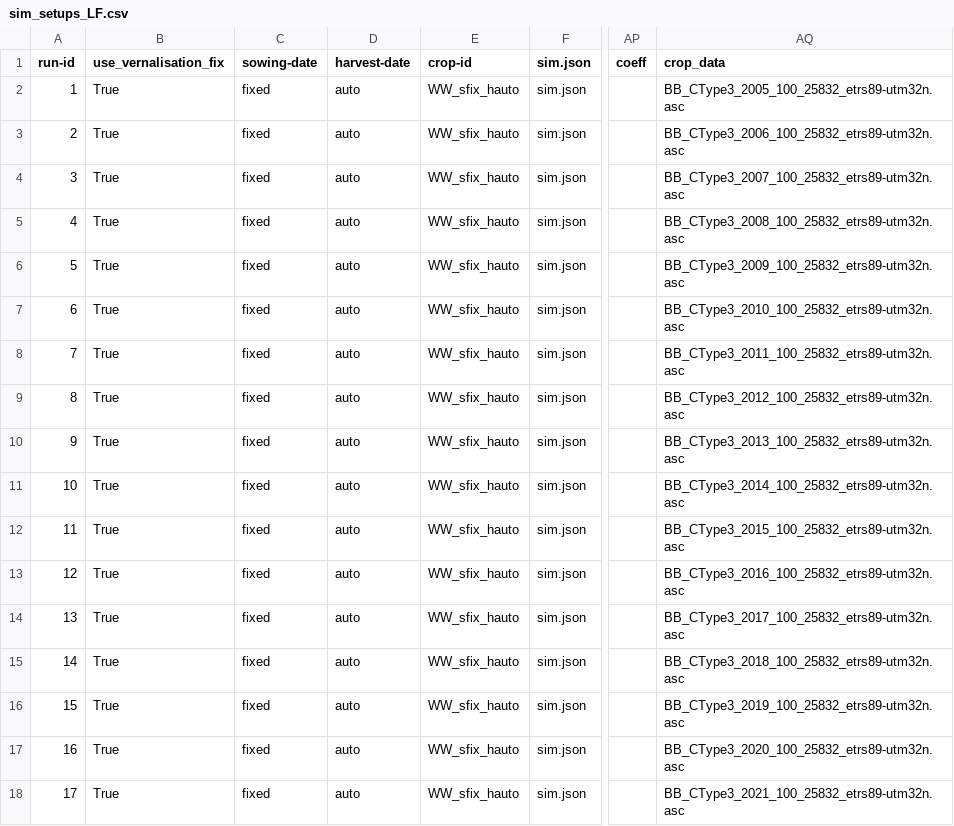
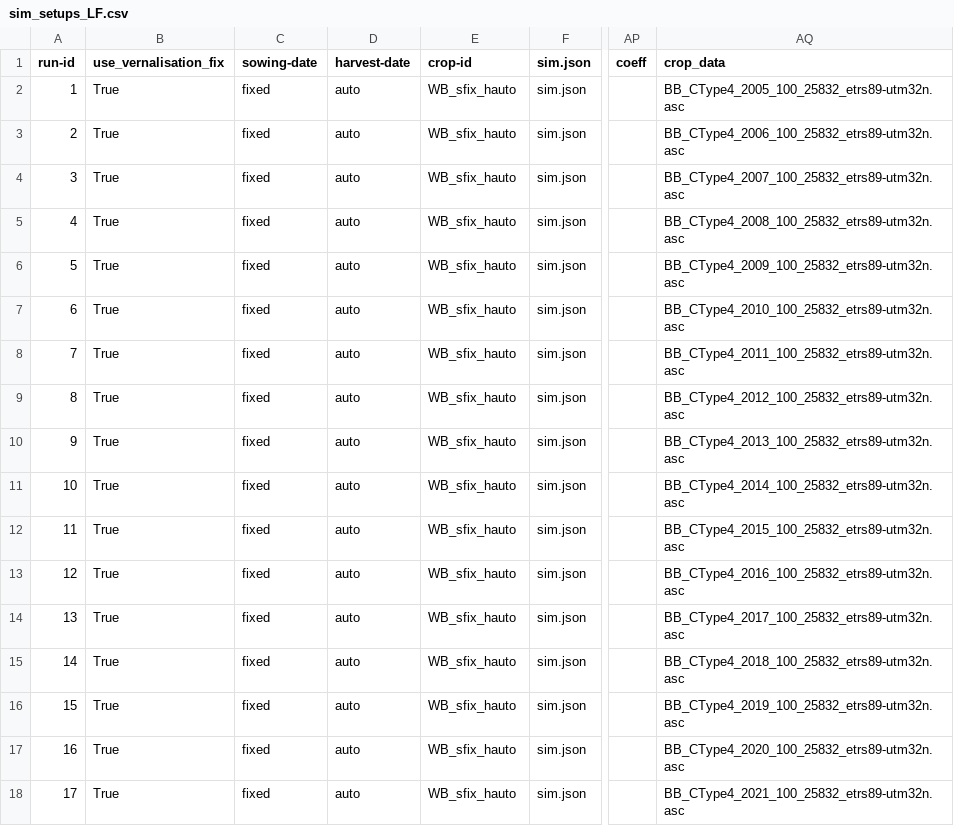
Before and after one commit to zalf-rpm/switch, a CSV file: sim_setups_LF.csv, drawn as a sheet; only a part is shown, gaps mark what is left out; the diff names each change by its address in the sheet, - before the commit and + after, or states it on an @@ line.

Commit message:
update sim_setup for WB-Ctype4

```diff
--- a/sim_setups_LF.csv
+++ b/sim_setups_LF.csv
-E2:E18 (crop-id): WW_sfix_hauto
+E2:E18 (crop-id): WB_sfix_hauto
-AQ2 (crop_data): BB_CType3_2005_100_25832_etrs89-utm32n.asc
+AQ2 (crop_data): BB_CType4_2005_100_25832_etrs89-utm32n.asc
-AQ3 (crop_data): BB_CType3_2006_100_25832_etrs89-utm32n.asc
+AQ3 (crop_data): BB_CType4_2006_100_25832_etrs89-utm32n.asc
-AQ4 (crop_data): BB_CType3_2007_100_25832_etrs89-utm32n.asc
+AQ4 (crop_data): BB_CType4_2007_100_25832_etrs89-utm32n.asc
-AQ5 (crop_data): BB_CType3_2008_100_25832_etrs89-utm32n.asc
+AQ5 (crop_data): BB_CType4_2008_100_25832_etrs89-utm32n.asc
-AQ6 (crop_data): BB_CType3_2009_100_25832_etrs89-utm32n.asc
+AQ6 (crop_data): BB_CType4_2009_100_25832_etrs89-utm32n.asc
-AQ7 (crop_data): BB_CType3_2010_100_25832_etrs89-utm32n.asc
+AQ7 (crop_data): BB_CType4_2010_100_25832_etrs89-utm32n.asc
-AQ8 (crop_data): BB_CType3_2011_100_25832_etrs89-utm32n.asc
+AQ8 (crop_data): BB_CType4_2011_100_25832_etrs89-utm32n.asc
-AQ9 (crop_data): BB_CType3_2012_100_25832_etrs89-utm32n.asc
+AQ9 (crop_data): BB_CType4_2012_100_25832_etrs89-utm32n.asc
-AQ10 (crop_data): BB_CType3_2013_100_25832_etrs89-utm32n.asc
+AQ10 (crop_data): BB_CType4_2013_100_25832_etrs89-utm32n.asc
-AQ11 (crop_data): BB_CType3_2014_100_25832_etrs89-utm32n.asc
+AQ11 (crop_data): BB_CType4_2014_100_25832_etrs89-utm32n.asc
-AQ12 (crop_data): BB_CType3_2015_100_25832_etrs89-utm32n.asc
+AQ12 (crop_data): BB_CType4_2015_100_25832_etrs89-utm32n.asc
-AQ13 (crop_data): BB_CType3_2016_100_25832_etrs89-utm32n.asc
+AQ13 (crop_data): BB_CType4_2016_100_25832_etrs89-utm32n.asc
-AQ14 (crop_data): BB_CType3_2017_100_25832_etrs89-utm32n.asc
+AQ14 (crop_data): BB_CType4_2017_100_25832_etrs89-utm32n.asc
-AQ15 (crop_data): BB_CType3_2018_100_25832_etrs89-utm32n.asc
+AQ15 (crop_data): BB_CType4_2018_100_25832_etrs89-utm32n.asc
-AQ16 (crop_data): BB_CType3_2019_100_25832_etrs89-utm32n.asc
+AQ16 (crop_data): BB_CType4_2019_100_25832_etrs89-utm32n.asc
-AQ17 (crop_data): BB_CType3_2020_100_25832_etrs89-utm32n.asc
+AQ17 (crop_data): BB_CType4_2020_100_25832_etrs89-utm32n.asc
-AQ18 (crop_data): BB_CType3_2021_100_25832_etrs89-utm32n.asc
+AQ18 (crop_data): BB_CType4_2021_100_25832_etrs89-utm32n.asc
```
